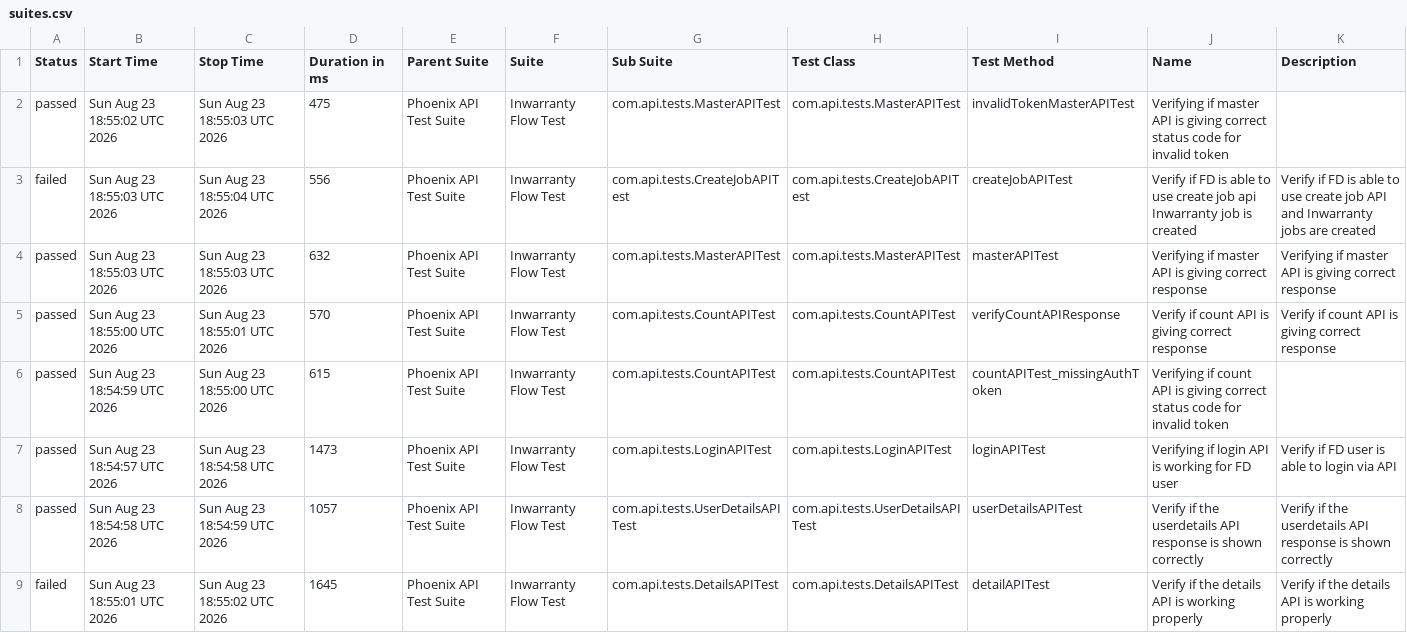
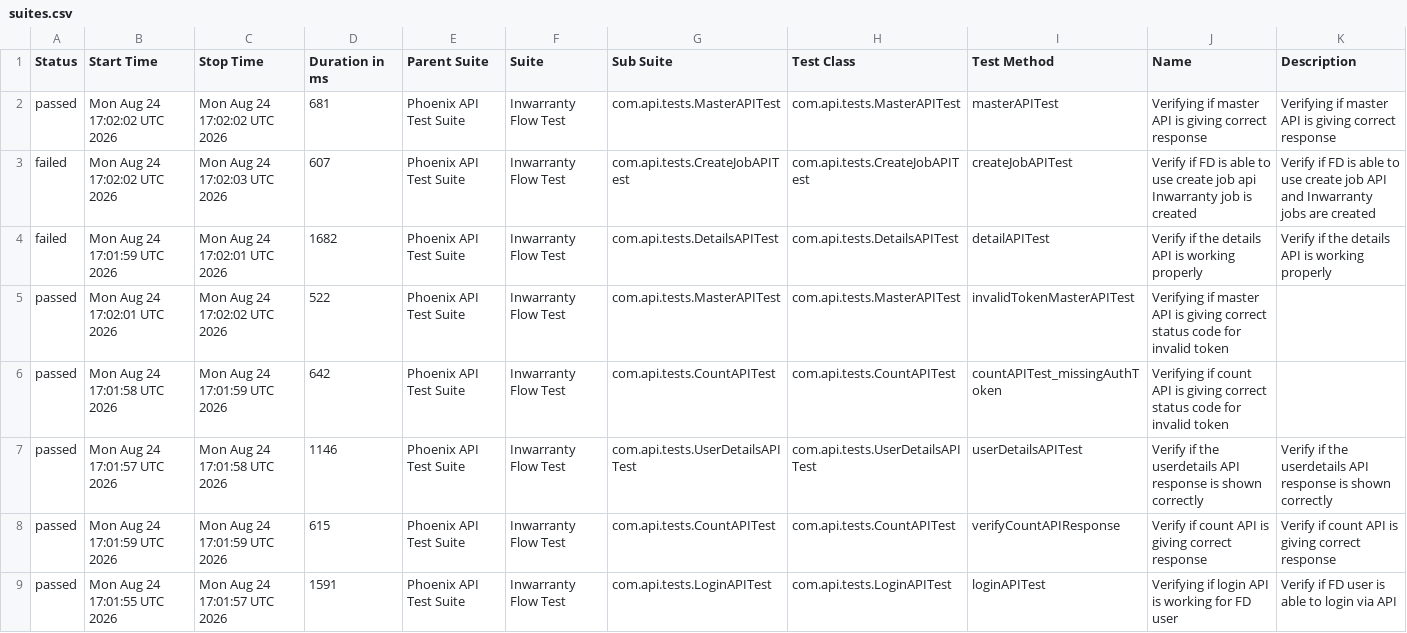
Before and after one commit to Zulminan/PhoenixTestAutomationFramework, a CSV file: data/suites.csv, drawn as a sheet.

```diff
--- a/data/suites.csv
+++ b/data/suites.csv
@@ -1,9 +1,9 @@
 "Status","Start Time","Stop Time","Duration in ms","Parent Suite","Suite","Sub Suite","Test Class","Test Method","Name","Description"
-"passed","Sun Aug 23 18:55:02 UTC 2026","Sun Aug 23 18:55:03 UTC 2026","475","Phoenix API Test Suite","Inwarranty Flow Test","com.api.tests.MasterAPITest","com.api.tests.MasterAPITest","invalidTokenMasterAPITest","Verifying if master API is giving correct status code for invalid token",""
-"failed","Sun Aug 23 18:55:03 UTC 2026","Sun Aug 23 18:55:04 UTC 2026","556","Phoenix API Test Suite","Inwarranty Flow Test","com.api.tests.CreateJobAPITest","com.api.tests.CreateJobAPITest","createJobAPITest","Verify if FD is able to use create job api Inwarranty job is created","Verify if FD is able to use create job API and Inwarranty jobs are created"
-"passed","Sun Aug 23 18:55:03 UTC 2026","Sun Aug 23 18:55:03 UTC 2026","632","Phoenix API Test Suite","Inwarranty Flow Test","com.api.tests.MasterAPITest","com.api.tests.MasterAPITest","masterAPITest","Verifying if master API is giving correct response","Verifying if master API is giving correct response"
-"passed","Sun Aug 23 18:55:00 UTC 2026","Sun Aug 23 18:55:01 UTC 2026","570","Phoenix API Test Suite","Inwarranty Flow Test","com.api.tests.CountAPITest","com.api.tests.CountAPITest","verifyCountAPIResponse","Verify if count API is giving correct response","Verify if count API is giving correct response"
-"passed","Sun Aug 23 18:54:59 UTC 2026","Sun Aug 23 18:55:00 UTC 2026","615","Phoenix API Test Suite","Inwarranty Flow Test","com.api.tests.CountAPITest","com.api.tests.CountAPITest","countAPITest_missingAuthToken","Verifying if count API is giving correct status code for invalid token",""
-"passed","Sun Aug 23 18:54:57 UTC 2026","Sun Aug 23 18:54:58 UTC 2026","1473","Phoenix API Test Suite","Inwarranty Flow Test","com.api.tests.LoginAPITest","com.api.tests.LoginAPITest","loginAPITest","Verifying if login API is working for FD user","Verify if FD user is able to login via API"
-"passed","Sun Aug 23 18:54:58 UTC 2026","Sun Aug 23 18:54:59 UTC 2026","1057","Phoenix API Test Suite","Inwarranty Flow Test","com.api.tests.UserDetailsAPITest","com.api.tests.UserDetailsAPITest","userDetailsAPITest","Verify if the userdetails API response is shown correctly","Verify if the userdetails API response is shown correctly"
-"failed","Sun Aug 23 18:55:01 UTC 2026","Sun Aug 23 18:55:02 UTC 2026","1645","Phoenix API Test Suite","Inwarranty Flow Test","com.api.tests.DetailsAPITest","com.api.tests.DetailsAPITest","detailAPITest","Verify if the details API is working properly","Verify if the details API is working properly"
+"passed","Mon Aug 24 17:02:02 UTC 2026","Mon Aug 24 17:02:02 UTC 2026","681","Phoenix API Test Suite","Inwarranty Flow Test","com.api.tests.MasterAPITest","com.api.tests.MasterAPITest","masterAPITest","Verifying if master API is giving correct response","Verifying if master API is giving correct response"
+"failed","Mon Aug 24 17:02:02 UTC 2026","Mon Aug 24 17:02:03 UTC 2026","607","Phoenix API Test Suite","Inwarranty Flow Test","com.api.tests.CreateJobAPITest","com.api.tests.CreateJobAPITest","createJobAPITest","Verify if FD is able to use create job api Inwarranty job is created","Verify if FD is able to use create job API and Inwarranty jobs are created"
+"failed","Mon Aug 24 17:01:59 UTC 2026","Mon Aug 24 17:02:01 UTC 2026","1682","Phoenix API Test Suite","Inwarranty Flow Test","com.api.tests.DetailsAPITest","com.api.tests.DetailsAPITest","detailAPITest","Verify if the details API is working properly","Verify if the details API is working properly"
+"passed","Mon Aug 24 17:02:01 UTC 2026","Mon Aug 24 17:02:02 UTC 2026","522","Phoenix API Test Suite","Inwarranty Flow Test","com.api.tests.MasterAPITest","com.api.tests.MasterAPITest","invalidTokenMasterAPITest","Verifying if master API is giving correct status code for invalid token",""
+"passed","Mon Aug 24 17:01:58 UTC 2026","Mon Aug 24 17:01:59 UTC 2026","642","Phoenix API Test Suite","Inwarranty Flow Test","com.api.tests.CountAPITest","com.api.tests.CountAPITest","countAPITest_missingAuthToken","Verifying if count API is giving correct status code for invalid token",""
+"passed","Mon Aug 24 17:01:57 UTC 2026","Mon Aug 24 17:01:58 UTC 2026","1146","Phoenix API Test Suite","Inwarranty Flow Test","com.api.tests.UserDetailsAPITest","com.api.tests.UserDetailsAPITest","userDetailsAPITest","Verify if the userdetails API response is shown correctly","Verify if the userdetails API response is shown correctly"
+"passed","Mon Aug 24 17:01:59 UTC 2026","Mon Aug 24 17:01:59 UTC 2026","615","Phoenix API Test Suite","Inwarranty Flow Test","com.api.tests.CountAPITest","com.api.tests.CountAPITest","verifyCountAPIResponse","Verify if count API is giving correct response","Verify if count API is giving correct response"
+"passed","Mon Aug 24 17:01:55 UTC 2026","Mon Aug 24 17:01:57 UTC 2026","1591","Phoenix API Test Suite","Inwarranty Flow Test","com.api.tests.LoginAPITest","com.api.tests.LoginAPITest","loginAPITest","Verifying if login API is working for FD user","Verify if FD user is able to login via API"
```
Also changed, not shown: data/behaviors.csv, 56 other files.
